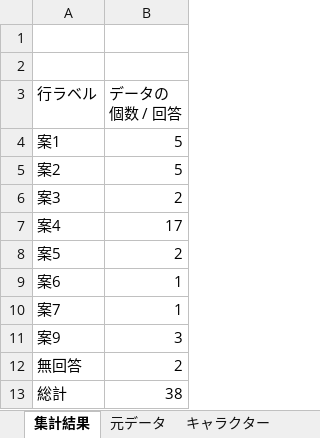
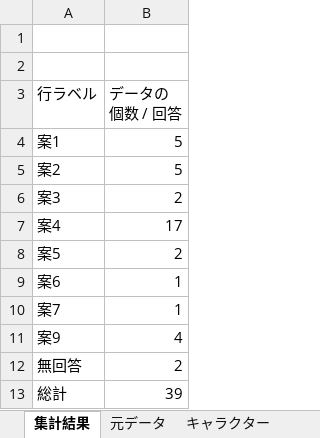
Before and after one commit to KojiIshikawa/NeetIjiri, an Excel workbook: 11_iOSApp開発/001_ニートいじり/01_設計書/キャラクター人気投票集計結果.xlsx, sheet 集計結果, drawn as a sheet; values as stored, in another font and other column widths than the file's, no borders; charts and pictures not drawn; the diff names each change by its address in the sheet, - before the commit and + after, or states it on an @@ line.

```diff
--- a/11_iOSApp開発/001_ニートいじり/01_設計書/キャラクター人気投票集計結果.xlsx (sheet 集計結果)
+++ b/11_iOSApp開発/001_ニートいじり/01_設計書/キャラクター人気投票集計結果.xlsx (sheet 集計結果)
-B11 (データの個数 / 回答): 3
+B11 (データの個数 / 回答): 4
-B13 (データの個数 / 回答): 38
+B13 (データの個数 / 回答): 39
```
Also changed, not shown: sheet 元データ, hidden cells, charts or pictures.
